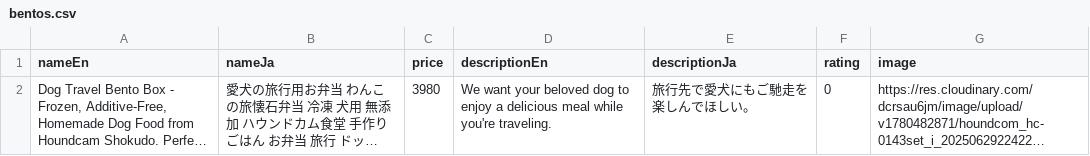
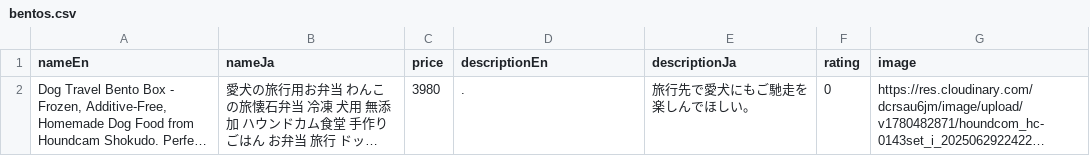
Before and after one commit to prasannadevarshetty/WanNya-backend, a CSV file: data/bentos.csv, drawn as a sheet; long unchanged cells end in …; the diff names each change by its address in the sheet, - before the commit and + after, or states it on an @@ line.

Commit message:
Update bentos descriptionEn

```diff
--- a/data/bentos.csv
+++ b/data/bentos.csv
-D2 (descriptionEn): We want your beloved dog to enjoy a delicious meal while you're traveling.
+D2 (descriptionEn): .
```
